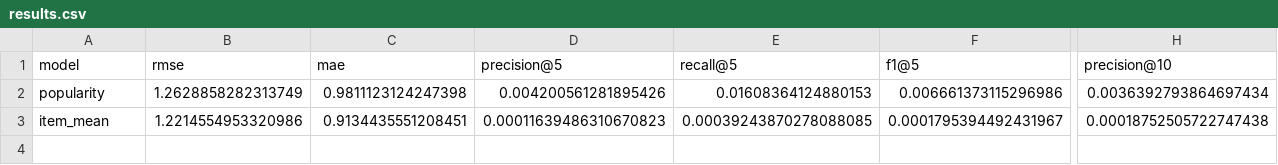
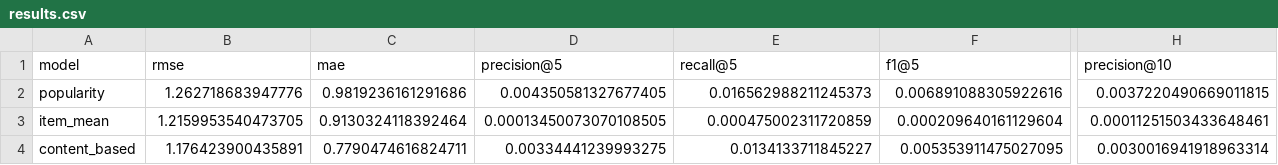
Before and after one commit to Eduardo-VaZu/ModeloRecomendacionAmazonBackend, a CSV file: reports/tables/results.csv, drawn as a sheet; only a part is shown, gaps mark what is left out; rows hold the shown columns only; the diff covers the shown part only; the diff names each change by its address in the sheet, - before the commit and + after, or states it on an @@ line.

Commit message:
feat: etapa 1 de filtrado basado en contenido (R3)
Modelo de contenido
- Cada producto se representa con su vector TF-IDF (float32, filas con norma L2).
- Perfil de usuario: suma de los vectores de sus productos ponderada por rating;
  el puntaje es la similitud coseno entre el perfil y cada producto.
- Rating estimado para RMSE/MAE: media de los ratings del usuario ponderada por
  la similitud de contenido; sin similitud, la media del usuario.
- El puntaje se calcula como disperso × denso, 1,5 veces más rápido que
  disperso × disperso.

Protocolo de evaluación
- Cada modelo se reentrena con train + validación antes de medirse en test.
  Entrenando solo con train, el contenido obtenía R@10 = 0,0171 contra 0,0235;
  la popularidad casi no cambiaba (0,0276 contra 0,0281).
- 06_export_demo sigue el mismo protocolo.
- El evaluador muestra una barra de progreso.

Resultados en test (Video_Games): contenido con MAE 0,779 (popularidad 0,982),
R@10 0,0235 (popularidad 0,0281) y cobertura@10 de 81,9 % (popularidad 0,07 %).

```diff
--- a/reports/tables/results.csv
+++ b/reports/tables/results.csv
-B2 (rmse): 1.2628858282313749
+B2 (rmse): 1.262718683947776
-C2 (mae): 0.9811123124247398
+C2 (mae): 0.9819236161291686
-D2 (precision@5): 0.004200561281895426
+D2 (precision@5): 0.004350581327677405
-E2 (recall@5): 0.01608364124880153
+E2 (recall@5): 0.016562988211245373
-F2 (f1@5): 0.006661373115296986
+F2 (f1@5): 0.006891088305922616
-H2 (precision@10): 0.0036392793864697434
+H2 (precision@10): 0.0037220490669011815
-B3 (rmse): 1.2214554953320986
+B3 (rmse): 1.2159953540473705
-C3 (mae): 0.9134435551208451
+C3 (mae): 0.9130324118392464
-D3 (precision@5): 0.00011639486310670823
+D3 (precision@5): 0.00013450073070108505
-E3 (recall@5): 0.00039243870278088085
+E3 (recall@5): 0.000475002311720859
-F3 (f1@5): 0.0001795394492431967
+F3 (f1@5): 0.000209640161129604
-H3 (precision@10): 0.00018752505722747438
+H3 (precision@10): 0.00011251503433648461
+row 4: content_based | 1.176423900435891 | 0.7790474616824711 | 0.00334441239993275 | 0.0134133711845227 | 0.005353911475027095 | 0.0030016941918963314
```
Also changed, not shown: 16 edited cells elsewhere in this file, 9 other files.
